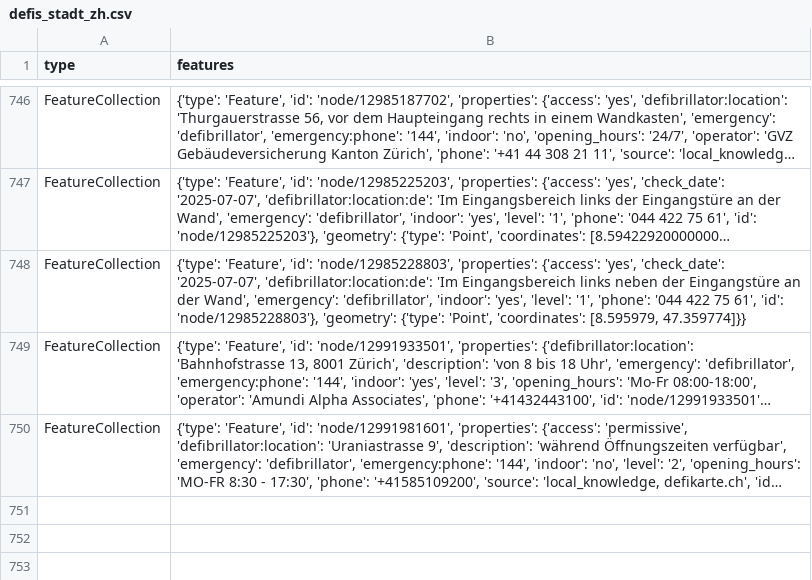
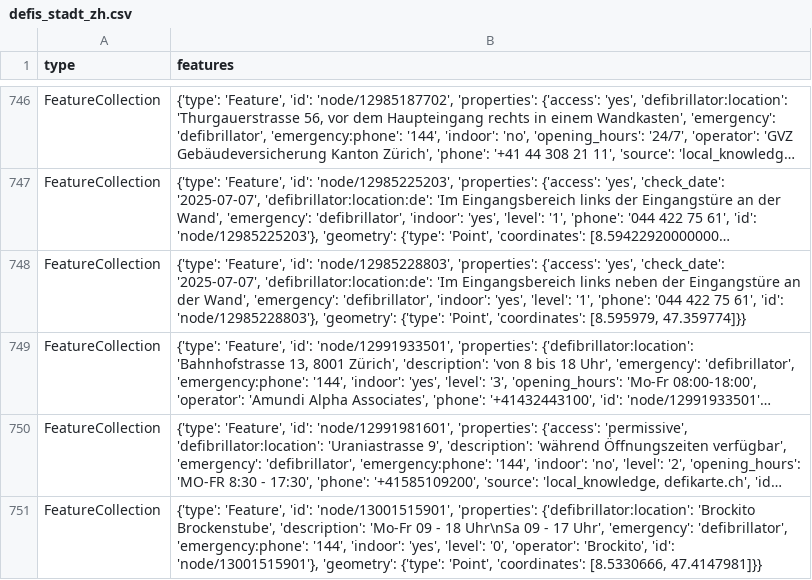
Before and after one commit to OpenBracketsCH/rescue-data, a CSV file: data/csv/defis/defis_stadt_zh.csv, drawn as a sheet; only a part is shown, gaps mark what is left out; long unchanged cells end in …; the diff names each change by its address in the sheet, - before the commit and + after, or states it on an @@ line.

```diff
--- a/data/csv/defis/defis_stadt_zh.csv
+++ b/data/csv/defis/defis_stadt_zh.csv
+row 751: FeatureCollection | {'type': 'Feature', 'id': 'node/13001515901', 'properties': {'defibrillator:location': 'Brockito Brockenstube', 'description': 'Mo-Fr 09 - 18 Uhr\nSa 09 - 17 Uhr', 'emergency': 'defibrillator', 'emergency:phone': '144', 'indoor': 'yes', 'level': '0', 'operator': 'Brockito', 'id': 'node/13001515901'}, 'geometry': {'type': 'Point', 'coordinates': [8.5330666, 47.4147981]}}
```
Also changed, not shown: data/csv/access/gates/gates_kt_sz.csv, data/csv/facilities/hospital/hospital_switzerland.csv, 11 other files.
